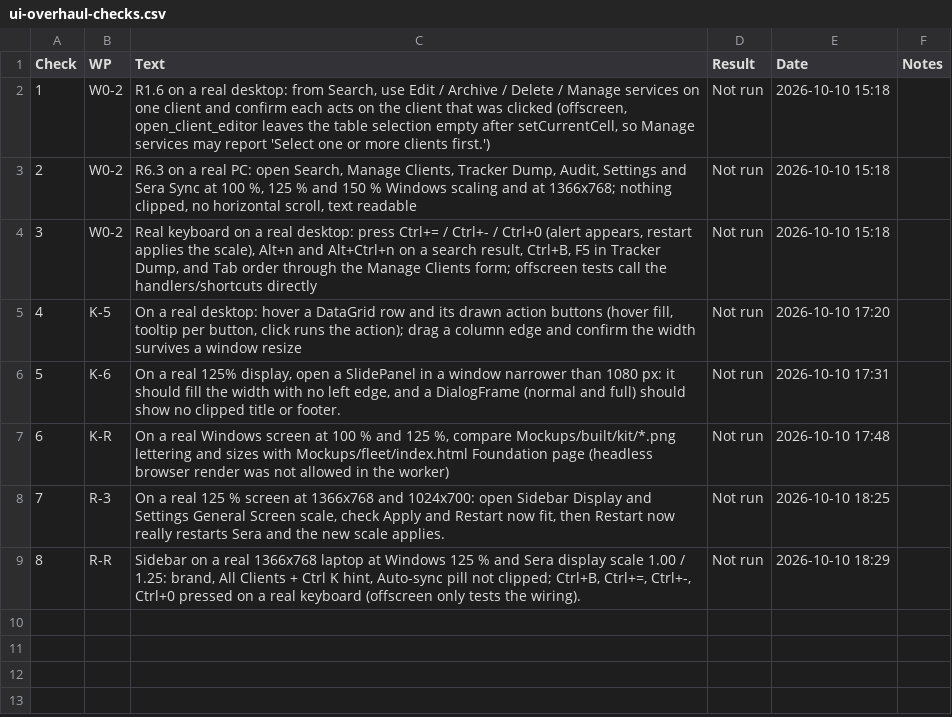
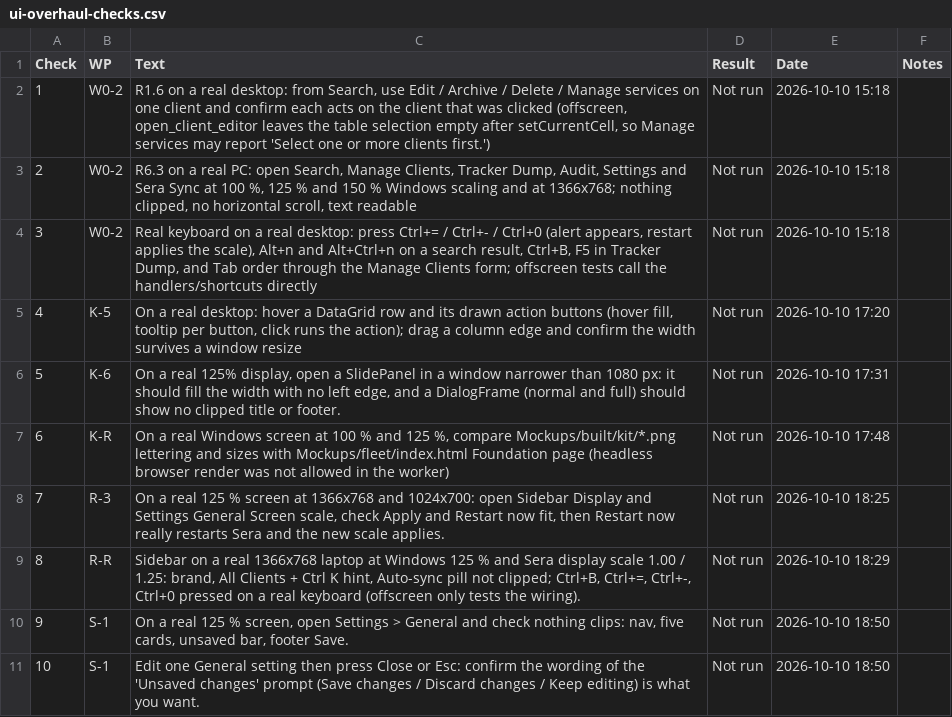
Before and after one commit to NexCardel/Project_Sera, a CSV file: Mockups/overhaul/ui-overhaul-checks.csv, drawn as a sheet; the diff names each change by its address in the sheet, - before the commit and + after, or states it on an @@ line.

```diff
--- a/Mockups/overhaul/ui-overhaul-checks.csv
+++ b/Mockups/overhaul/ui-overhaul-checks.csv
+row 10: 9 | S-1 | On a real 125 % screen, open Settings > General and check nothing clips: nav, five cards, unsaved bar, footer Save. | Not run | 2026-10-10 18:50
+row 11: 10 | S-1 | Edit one General setting then press Close or Esc: confirm the wording of the 'Unsaved changes' prompt (Save changes / Discard changes / Keep editing) is what you want. | Not run | 2026-10-10 18:50
```
Also changed, not shown: Mockups/overhaul/ui-overhaul-decisions.csv, Mockups/overhaul/ui-overhaul-runs.csv, 10 other files.
